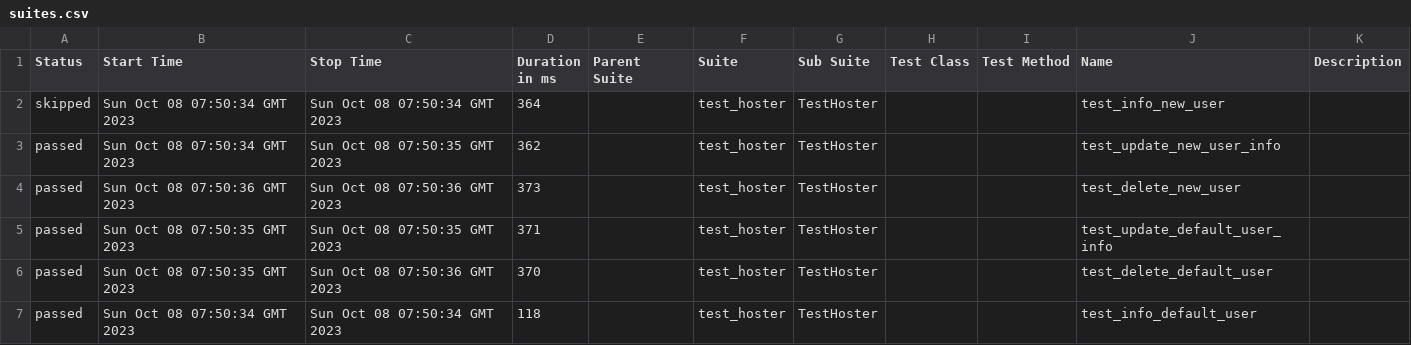
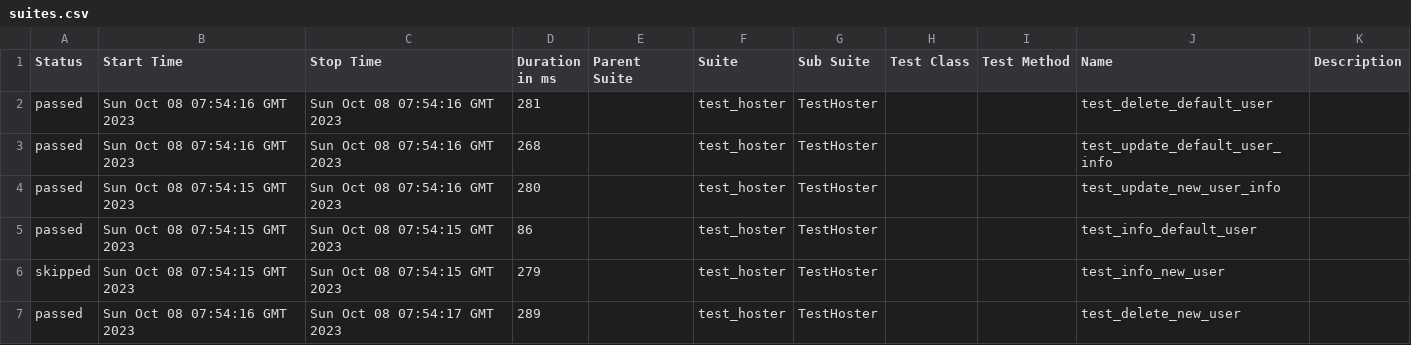
Before and after one commit to lambotik/hoster, a CSV file: 4/data/suites.csv, drawn as a sheet.

```diff
--- a/4/data/suites.csv
+++ b/4/data/suites.csv
@@ -1,7 +1,7 @@
 "Status","Start Time","Stop Time","Duration in ms","Parent Suite","Suite","Sub Suite","Test Class","Test Method","Name","Description"
-"skipped","Sun Oct 08 07:50:34 GMT 2023","Sun Oct 08 07:50:34 GMT 2023","364","","test_hoster","TestHoster","","","test_info_new_user",""
-"passed","Sun Oct 08 07:50:34 GMT 2023","Sun Oct 08 07:50:35 GMT 2023","362","","test_hoster","TestHoster","","","test_update_new_user_info",""
-"passed","Sun Oct 08 07:50:36 GMT 2023","Sun Oct 08 07:50:36 GMT 2023","373","","test_hoster","TestHoster","","","test_delete_new_user",""
-"passed","Sun Oct 08 07:50:35 GMT 2023","Sun Oct 08 07:50:35 GMT 2023","371","","test_hoster","TestHoster","","","test_update_default_user_info",""
-"passed","Sun Oct 08 07:50:35 GMT 2023","Sun Oct 08 07:50:36 GMT 2023","370","","test_hoster","TestHoster","","","test_delete_default_user",""
-"passed","Sun Oct 08 07:50:34 GMT 2023","Sun Oct 08 07:50:34 GMT 2023","118","","test_hoster","TestHoster","","","test_info_default_user",""
+"passed","Sun Oct 08 07:54:16 GMT 2023","Sun Oct 08 07:54:16 GMT 2023","281","","test_hoster","TestHoster","","","test_delete_default_user",""
+"passed","Sun Oct 08 07:54:16 GMT 2023","Sun Oct 08 07:54:16 GMT 2023","268","","test_hoster","TestHoster","","","test_update_default_user_info",""
+"passed","Sun Oct 08 07:54:15 GMT 2023","Sun Oct 08 07:54:16 GMT 2023","280","","test_hoster","TestHoster","","","test_update_new_user_info",""
+"passed","Sun Oct 08 07:54:15 GMT 2023","Sun Oct 08 07:54:15 GMT 2023","86","","test_hoster","TestHoster","","","test_info_default_user",""
+"skipped","Sun Oct 08 07:54:15 GMT 2023","Sun Oct 08 07:54:15 GMT 2023","279","","test_hoster","TestHoster","","","test_info_new_user",""
+"passed","Sun Oct 08 07:54:16 GMT 2023","Sun Oct 08 07:54:17 GMT 2023","289","","test_hoster","TestHoster","","","test_delete_new_user",""
```
Also changed, not shown: 34 other files.
